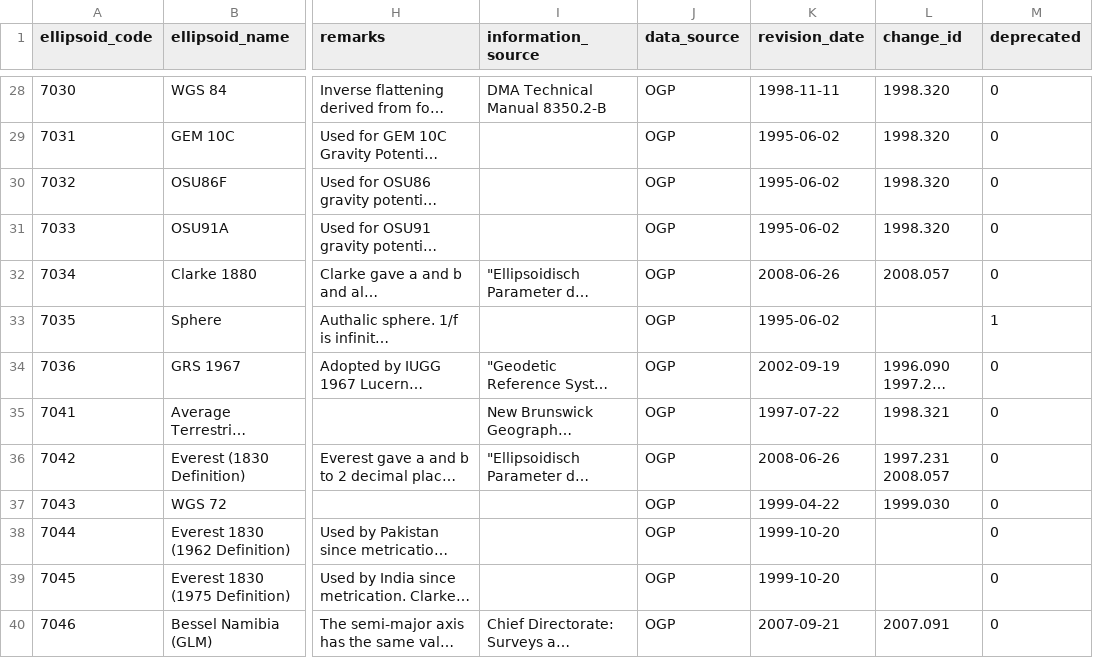
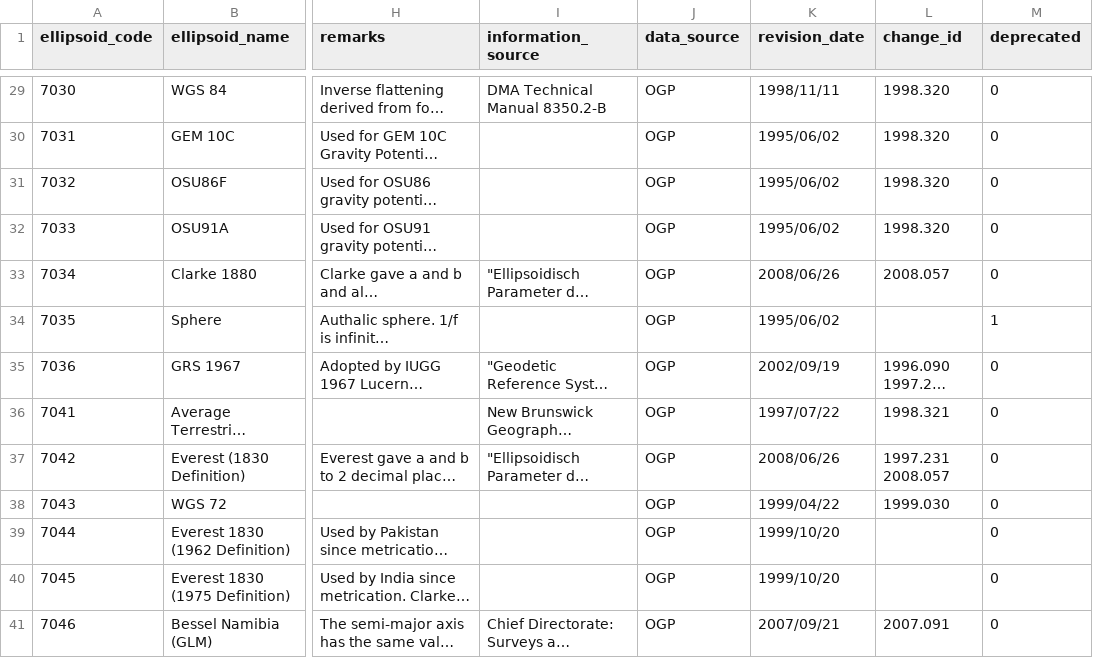
Before and after one commit to aashish24/gdal-svn, a CSV file: data/ellipsoid.csv, drawn as a sheet; only a part is shown, gaps mark what is left out; long unchanged cells end in …; addresses are those after the commit; the diff covers the shown part only; the diff names each change by its address in the sheet, - before the commit and + after, or states it on an @@ line.

```diff
--- a/data/ellipsoid.csv
+++ b/data/ellipsoid.csv
-K29 (revision_date): 1998-11-11
+K29 (revision_date): 1998/11/11
-K30:K32 (revision_date): 1995-06-02
+K30:K32 (revision_date): 1995/06/02
-K33 (revision_date): 2008-06-26
+K33 (revision_date): 2008/06/26
-K34 (revision_date): 1995-06-02
+K34 (revision_date): 1995/06/02
-K35 (revision_date): 2002-09-19
+K35 (revision_date): 2002/09/19
-K36 (revision_date): 1997-07-22
+K36 (revision_date): 1997/07/22
-K37 (revision_date): 2008-06-26
+K37 (revision_date): 2008/06/26
-K38 (revision_date): 1999-04-22
+K38 (revision_date): 1999/04/22
-K39:K40 (revision_date): 1999-10-20
+K39:K40 (revision_date): 1999/10/20
-K41 (revision_date): 2007-09-21
+K41 (revision_date): 2007/09/21
```
Also changed, not shown: 1 added row and 46 edited cells elsewhere in this file, data/coordinate_axis.csv, data/gcs.override.csv, 6 other files.
